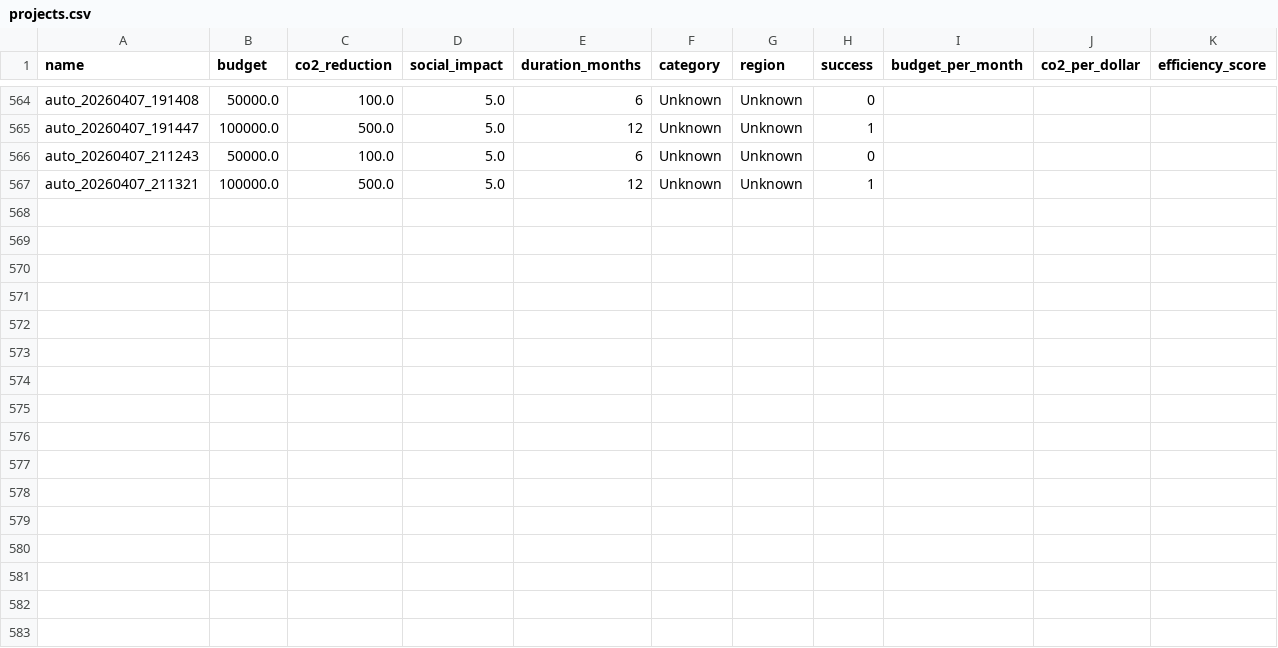
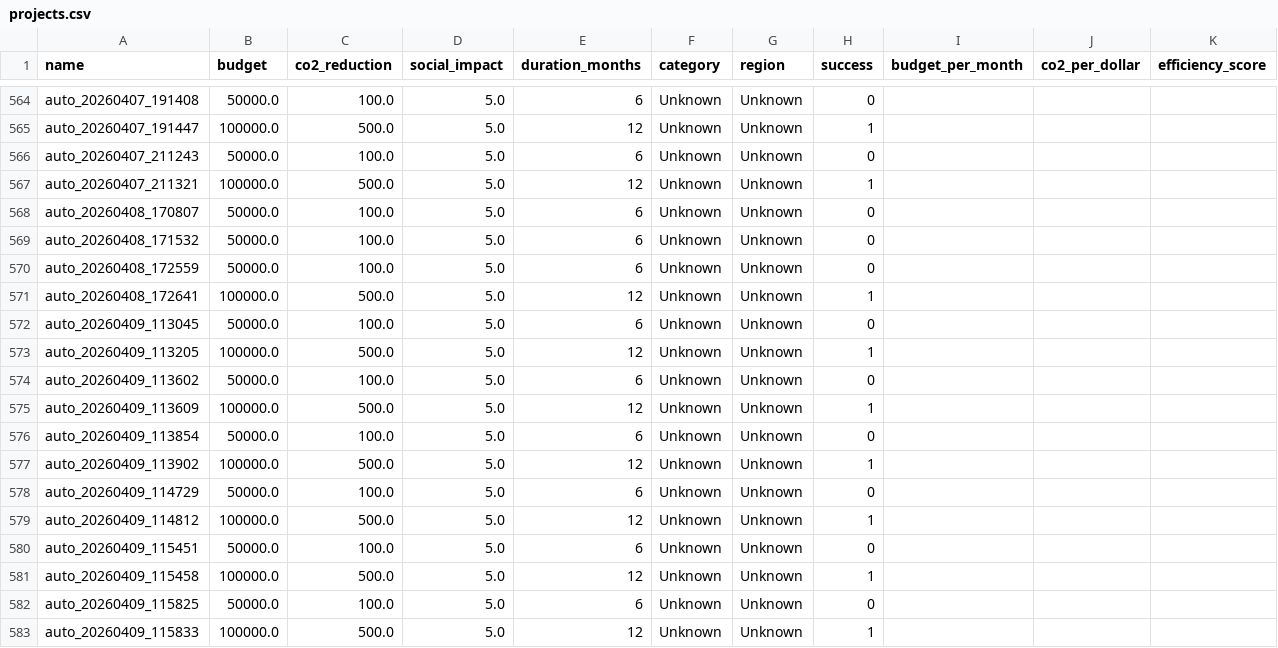
Before and after one commit to Evgeniy2001Poluhin/-SORA.Earth, a CSV file: data/projects.csv, drawn as a sheet; only a part is shown, gaps mark what is left out.

```diff
--- a/data/projects.csv
+++ b/data/projects.csv
@@ -567 +567,17 @@ auto_20260407_211243,50000.0,100.0,5.0,6,Unknown,Unknown,0,,,
 auto_20260407_211321,100000.0,500.0,5.0,12,Unknown,Unknown,1,,,
+auto_20260408_170807,50000.0,100.0,5.0,6,Unknown,Unknown,0,,,
+auto_20260408_171532,50000.0,100.0,5.0,6,Unknown,Unknown,0,,,
+auto_20260408_172559,50000.0,100.0,5.0,6,Unknown,Unknown,0,,,
+auto_20260408_172641,100000.0,500.0,5.0,12,Unknown,Unknown,1,,,
+auto_20260409_113045,50000.0,100.0,5.0,6,Unknown,Unknown,0,,,
+auto_20260409_113205,100000.0,500.0,5.0,12,Unknown,Unknown,1,,,
+auto_20260409_113602,50000.0,100.0,5.0,6,Unknown,Unknown,0,,,
+auto_20260409_113609,100000.0,500.0,5.0,12,Unknown,Unknown,1,,,
+auto_20260409_113854,50000.0,100.0,5.0,6,Unknown,Unknown,0,,,
+auto_20260409_113902,100000.0,500.0,5.0,12,Unknown,Unknown,1,,,
+auto_20260409_114729,50000.0,100.0,5.0,6,Unknown,Unknown,0,,,
+auto_20260409_114812,100000.0,500.0,5.0,12,Unknown,Unknown,1,,,
+auto_20260409_115451,50000.0,100.0,5.0,6,Unknown,Unknown,0,,,
+auto_20260409_115458,100000.0,500.0,5.0,12,Unknown,Unknown,1,,,
+auto_20260409_115825,50000.0,100.0,5.0,6,Unknown,Unknown,0,,,
+auto_20260409_115833,100000.0,500.0,5.0,12,Unknown,Unknown,1,,,
```
Also changed, not shown: 27 other files.
